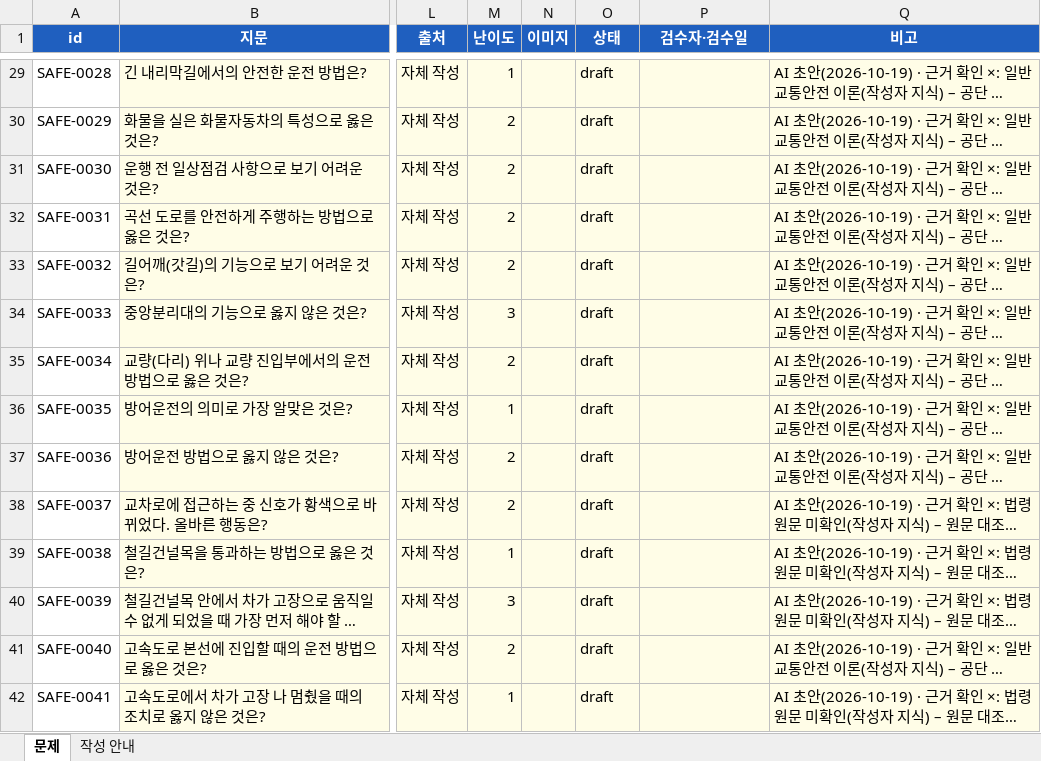
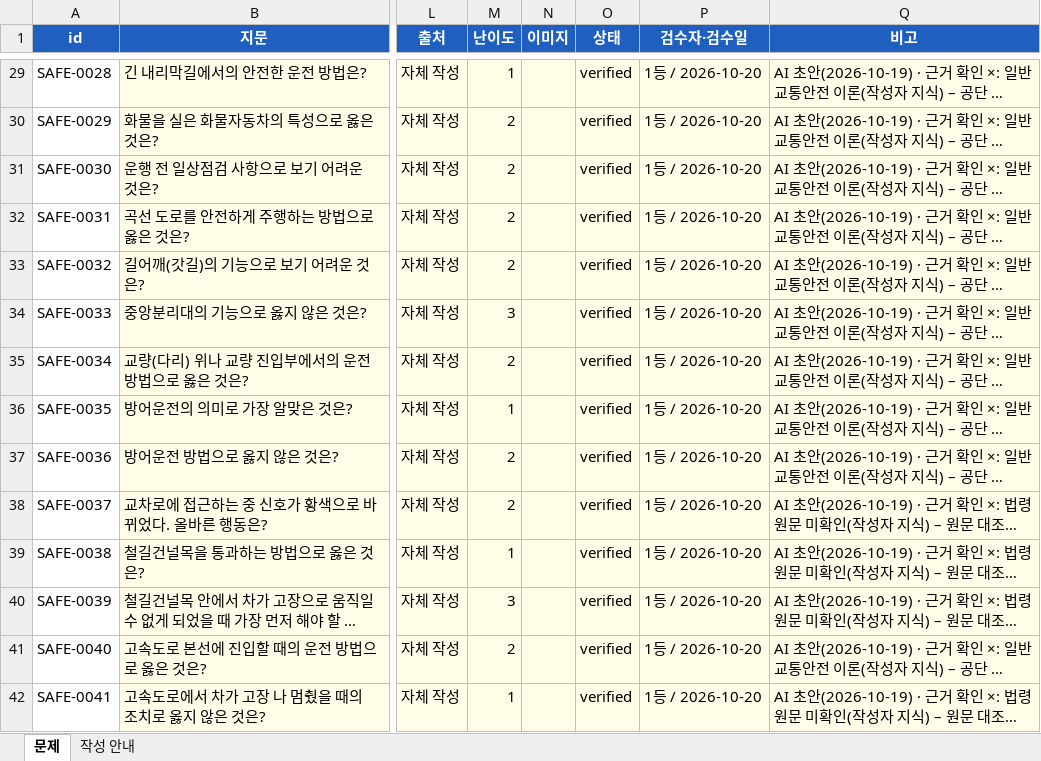
Before and after one commit to wjdwpgh-source/cargo-driver-mock-exam, an Excel workbook: data/raw/문제_SAFE.xlsx, sheet 문제, drawn as a sheet; only a part is shown, gaps mark what is left out; long unchanged cells end in …; values as stored, in another font and other column widths than the file's, no borders; the diff covers the shown part only; the diff names each change by its address in the sheet, - before the commit and + after, or states it on an @@ line.

```diff
--- a/data/raw/문제_SAFE.xlsx (sheet 문제)
+++ b/data/raw/문제_SAFE.xlsx (sheet 문제)
-O29:O42 (상태): draft
+O29:O42 (상태): verified
-P29:P42 (검수자·검수일): (empty)
+P29:P42 (검수자·검수일): 1등 / 2026-10-20
```
Also changed, not shown: 222 edited cells elsewhere in this sheet, data/raw/문제_CARGO.xlsx, data/raw/문제_LAW.xlsx, 1 other file.
